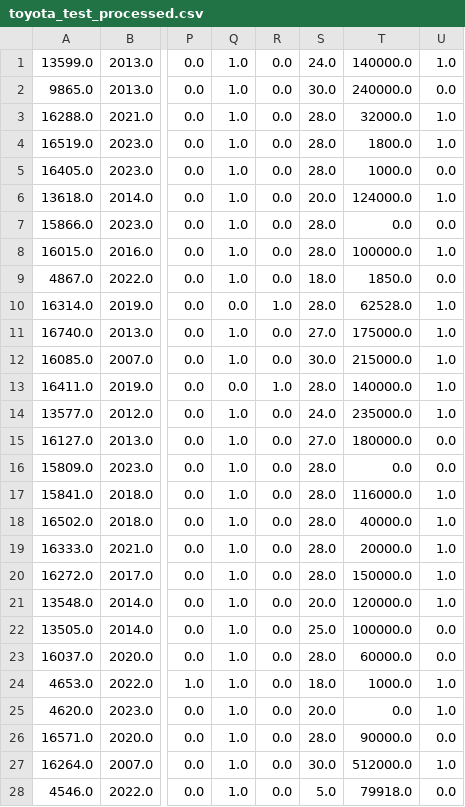
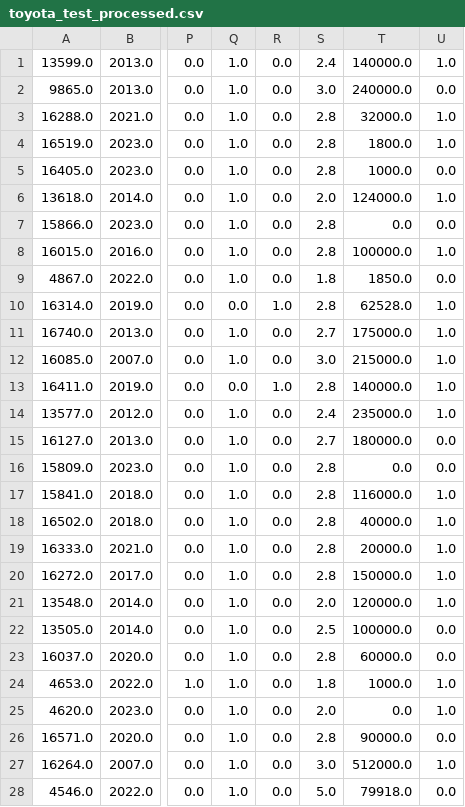
Before and after one commit to toiaalynch/machineLearningTP1, a CSV file: data/processed/toyota_test_processed.csv, drawn as a sheet; only a part is shown, gaps mark what is left out; the diff covers the shown part only; the diff names each change by its address in the sheet, - before the commit and + after, or states it on an @@ line.

```diff
--- a/data/processed/toyota_test_processed.csv
+++ b/data/processed/toyota_test_processed.csv
-S1: 24.0
+S1: 2.4
-S2: 30.0
+S2: 3.0
-S3:S5: 28.0
+S3:S5: 2.8
-S6: 20.0
+S6: 2.0
-S7:S8: 28.0
+S7:S8: 2.8
-S9: 18.0
+S9: 1.8
-S10: 28.0
+S10: 2.8
-S11: 27.0
+S11: 2.7
-S12: 30.0
+S12: 3.0
-S13: 28.0
+S13: 2.8
-S14: 24.0
+S14: 2.4
-S15: 27.0
+S15: 2.7
-S16:S20: 28.0
+S16:S20: 2.8
-S21: 20.0
+S21: 2.0
-S22: 25.0
+S22: 2.5
-S23: 28.0
+S23: 2.8
-S24: 18.0
+S24: 1.8
-S25: 20.0
+S25: 2.0
-S26: 28.0
+S26: 2.8
-S27: 30.0
+S27: 3.0
```
Also changed, not shown: 134 edited cells elsewhere in this file, data/processed/toyota_dev_processed.csv, 2 other files.
